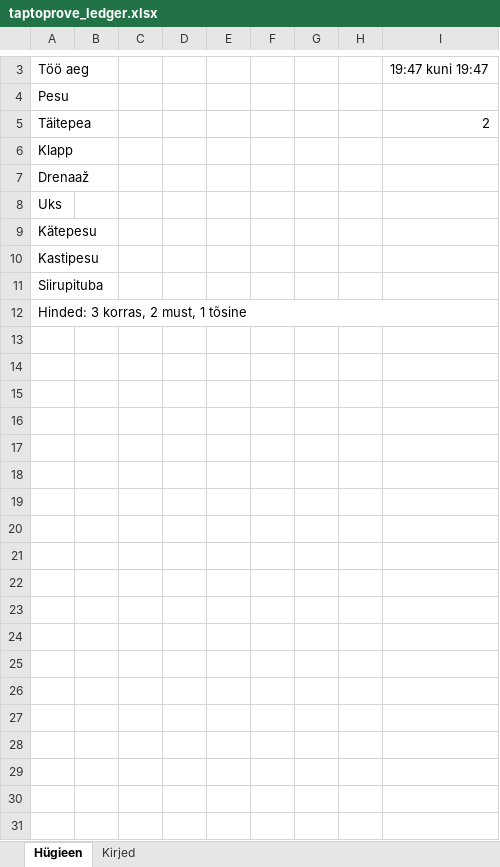
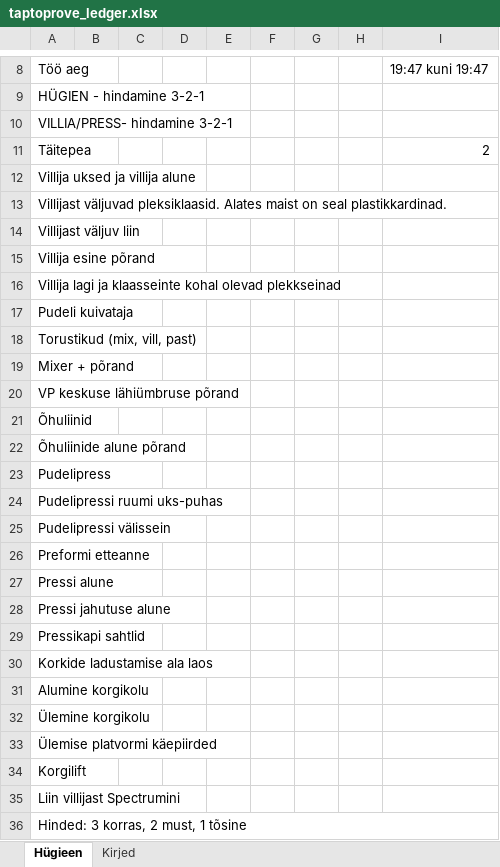
Before and after one commit to Biopargi-hack/bio-app, an Excel workbook: app/taptoprove_ledger.xlsx, sheet Hügieen, drawn as a sheet; only a part is shown, gaps mark what is left out; values as stored, in another font and other column widths than the file's, no cell formats; addresses are those after the commit; the diff covers the shown part only; the diff names each change by its address in the sheet, - before the commit and + after, or states it on an @@ line.

Commit message:
fix(app): match the reference hygiene sheet
- Workbook and embedded sheet follow the AI-drop reference layout
- Old English or missing checkpoints resolve before grade lookup
- Legend, year, worker and time rows are visible in both views

```diff
--- a/app/taptoprove_ledger.xlsx (sheet Hügieen)
+++ b/app/taptoprove_ledger.xlsx (sheet Hügieen)
-A9: Pesu
+A9: HÜGIEN - hindamine 3-2-1
+row 10: VILLIA/PRESS- hindamine 3-2-1
-A12: Klapp
+A12: Villija uksed ja villija alune
-A13: Drenaaž
+A13: Villijast väljuvad pleksiklaasid. Alates maist on seal plastikkardinad.
-A14: Uks
+A14: Villijast väljuv liin
-A15: Kätepesu
+A15: Villija esine põrand
-A16: Kastipesu
+A16: Villija lagi ja klaasseinte kohal olevad plekkseinad
-A17: Siirupituba
+A17: Pudeli kuivataja
+row 18: Torustikud (mix, vill, past)
+row 19: Mixer + põrand
+row 20: VP keskuse lähiümbruse põrand
+row 21: Õhuliinid
+row 22: Õhuliinide alune põrand
+row 23: Pudelipress
+row 24: Pudelipressi ruumi uks-puhas
+row 25: Pudelipressi välissein
+row 26: Preformi etteanne
+row 27: Pressi alune
+row 28: Pressi jahutuse alune
+row 29: Pressikapi sahtlid
+row 30: Korkide ladustamise ala laos
+row 31: Alumine korgikolu
+row 32: Ülemine korgikolu
+row 33: Ülemise platvormi käepiirded
+row 34: Korgilift
+row 35: Liin villijast Spectrumini
```
Also changed, not shown: 5 added rows elsewhere in this sheet, cell formats, 4 other files.
